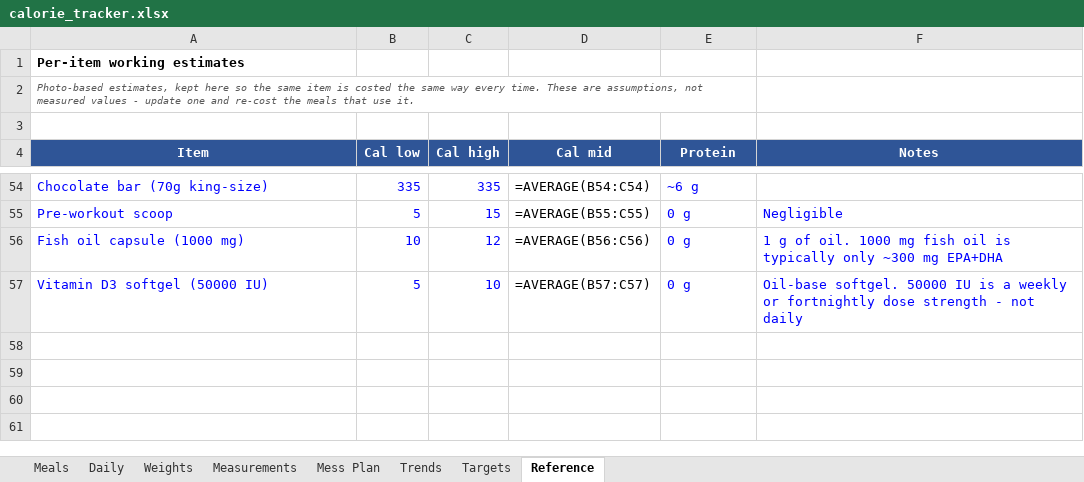
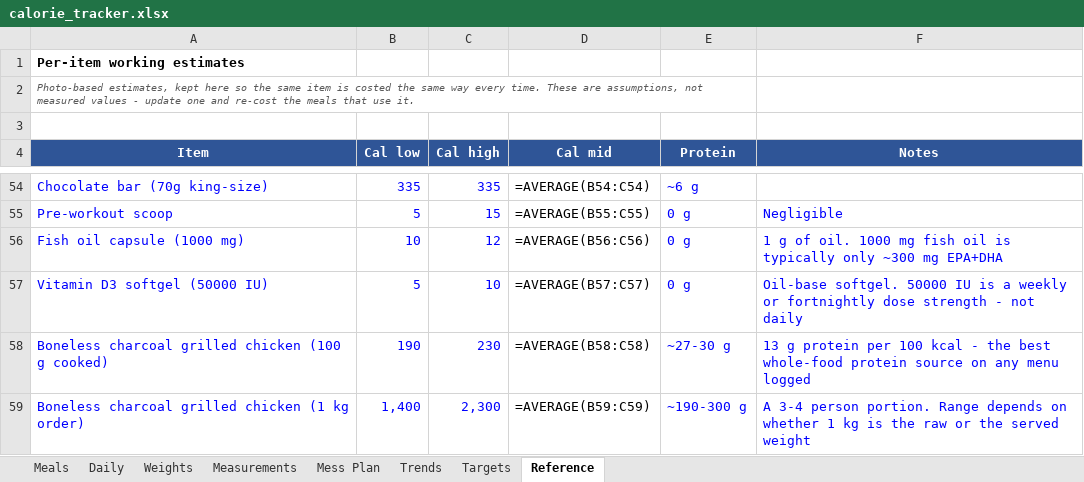
Before and after one commit to cakiran369/Kiranwebsite, an Excel workbook: nutrition/calorie_tracker.xlsx, sheet Reference, drawn as a sheet; only a part is shown, gaps mark what is left out; values as stored, in another font and other column widths than the file's, no borders; formulas without a stored value are shown as written; the diff names each change by its address in the sheet, - before the commit and + after, or states it on an @@ line.

```diff
--- a/nutrition/calorie_tracker.xlsx (sheet Reference)
+++ b/nutrition/calorie_tracker.xlsx (sheet Reference)
+row 58: Boneless charcoal grilled chicken (100 g cooked) | 190 | 230 | =AVERAGE(B58:C58) | ~27-30 g | 13 g protein per 100 kcal - the best whole-food protein source on any menu logged
+row 59: Boneless charcoal grilled chicken (1 kg order) | 1,400 | 2,300 | =AVERAGE(B59:C59) | ~190-300 g | A 3-4 person portion. Range depends on whether 1 kg is the raw or the served weight
```
Also changed, not shown: 1 other file.
